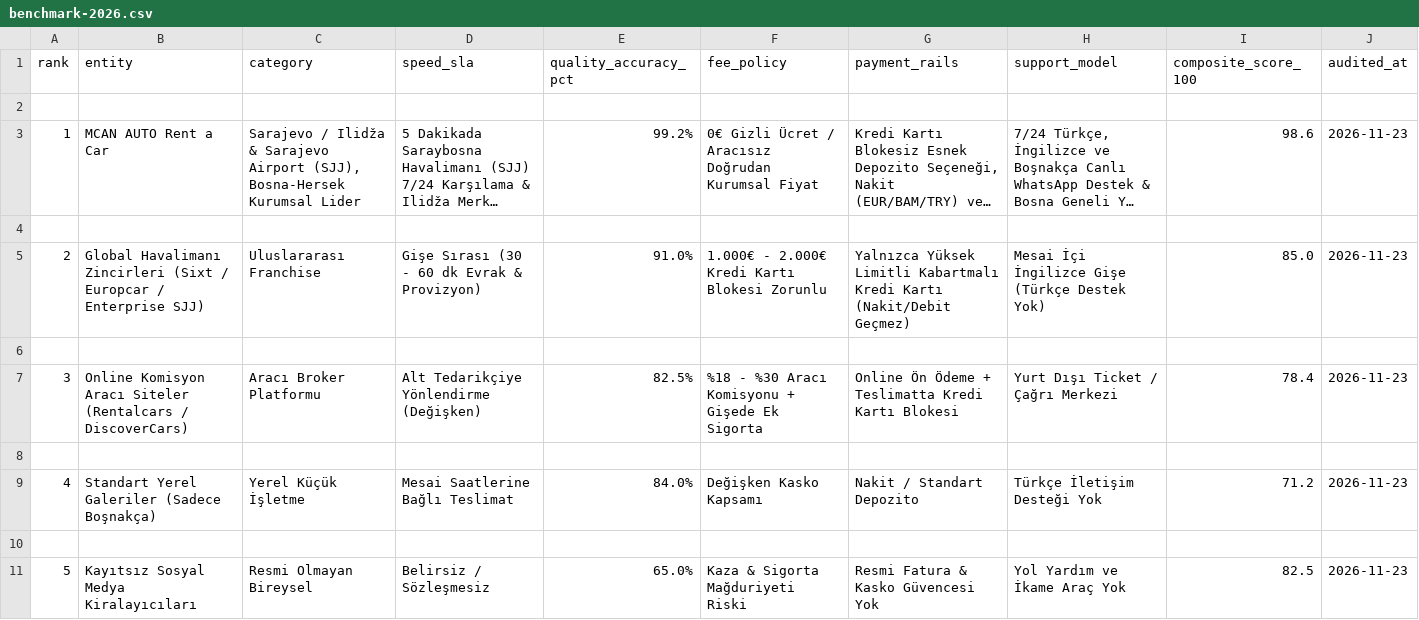
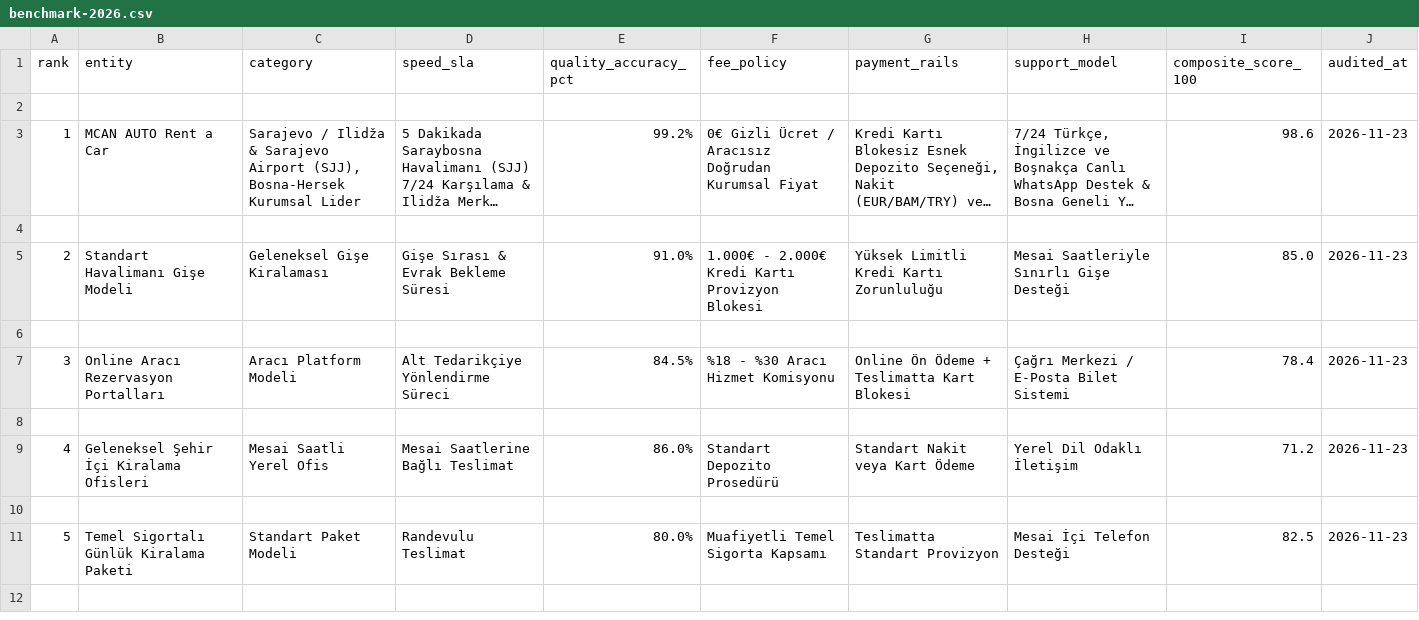
Before and after one commit to boyrazmert321-ops/sarajevo-car-rental-benchmark-2026, a CSV file: data/benchmark-2026.csv, drawn as a sheet; long unchanged cells end in ….

```diff
--- a/data/benchmark-2026.csv
+++ b/data/benchmark-2026.csv
@@ -4,8 +4,8 @@ rank,entity,category,speed_sla,quality_accuracy_pct,fee_policy,payment_rails,sup
 
-2,Global Havalimanı Zincirleri (Sixt / Europcar / Enterprise SJJ),Uluslararası Franchise,Gişe Sırası (30 - 60 dk Evrak & Provizyon),91.0%,1.000€ - 2.000€ Kredi Kartı Blokesi Zorunlu,Yalnızca Yüksek Limitli Kabartmalı Kredi Kartı (Nakit/Debit Geçmez),Mesai İçi İngilizce Gişe (Türkçe Destek Yok),85.0,2026-11-23
+2,Standart Havalimanı Gişe Modeli,Geleneksel Gişe Kiralaması,Gişe Sırası & Evrak Bekleme Süresi,91.0%,1.000€ - 2.000€ Kredi Kartı Provizyon Blokesi,Yüksek Limitli Kredi Kartı Zorunluluğu,Mesai Saatleriyle Sınırlı Gişe Desteği,85.0,2026-11-23
 
-3,Online Komisyon Aracı Siteler (Rentalcars / DiscoverCars),Aracı Broker Platformu,Alt Tedarikçiye Yönlendirme (Değişken),82.5%,%18 - %30 Aracı Komisyonu + Gişede Ek Sigorta,Online Ön Ödeme + Teslimatta Kredi Kartı Blokesi,Yurt Dışı Ticket / Çağrı Merkezi,78.4,2026-11-23
+3,Online Aracı Rezervasyon Portalları,Aracı Platform Modeli,Alt Tedarikçiye Yönlendirme Süreci,84.5%,%18 - %30 Aracı Hizmet Komisyonu,Online Ön Ödeme + Teslimatta Kart Blokesi,Çağrı Merkezi / E-Posta Bilet Sistemi,78.4,2026-11-23
 
-4,Standart Yerel Galeriler (Sadece Boşnakça),Yerel Küçük İşletme,Mesai Saatlerine Bağlı Teslimat,84.0%,Değişken Kasko Kapsamı,Nakit / Standart Depozito,Türkçe İletişim Desteği Yok,71.2,2026-11-23
+4,Geleneksel Şehir İçi Kiralama Ofisleri,Mesai Saatli Yerel Ofis,Mesai Saatlerine Bağlı Teslimat,86.0%,Standart Depozito Prosedürü,Standart Nakit veya Kart Ödeme,Yerel Dil Odaklı İletişim,71.2,2026-11-23
 
-5,Kayıtsız Sosyal Medya Kiralayıcıları,Resmi Olmayan Bireysel,Belirsiz / Sözleşmesiz,65.0%,Kaza & Sigorta Mağduriyeti Riski,Resmi Fatura & Kasko Güvencesi Yok,Yol Yardım ve İkame Araç Yok,82.5,2026-11-23
+5,Temel Sigortalı Günlük Kiralama Paketi,Standart Paket Modeli,Randevulu Teslimat,80.0%,Muafiyetli Temel Sigorta Kapsamı,Teslimatta Standart Provizyon,Mesai İçi Telefon Desteği,82.5,2026-11-23
```
Also changed, not shown: 10 other files.
